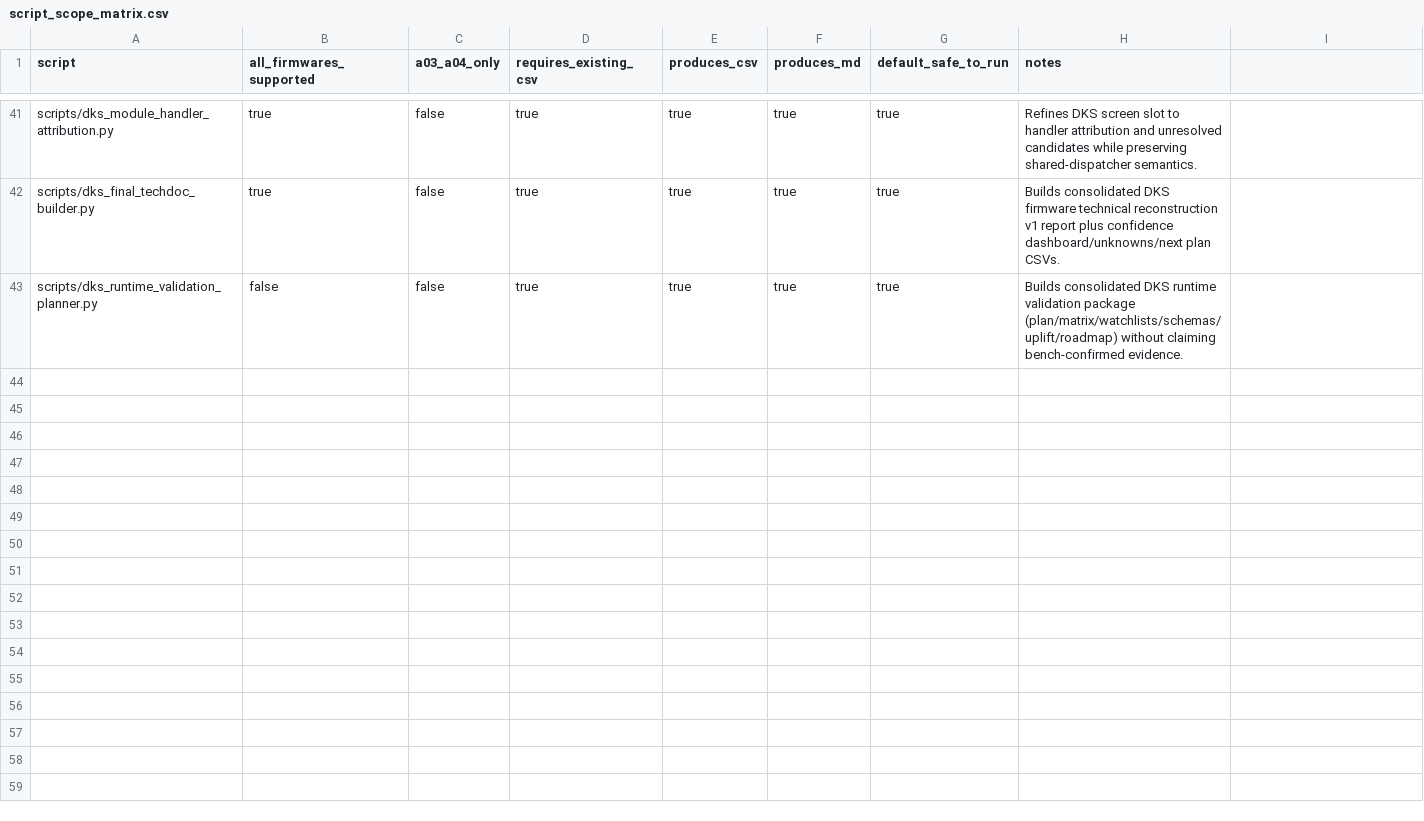
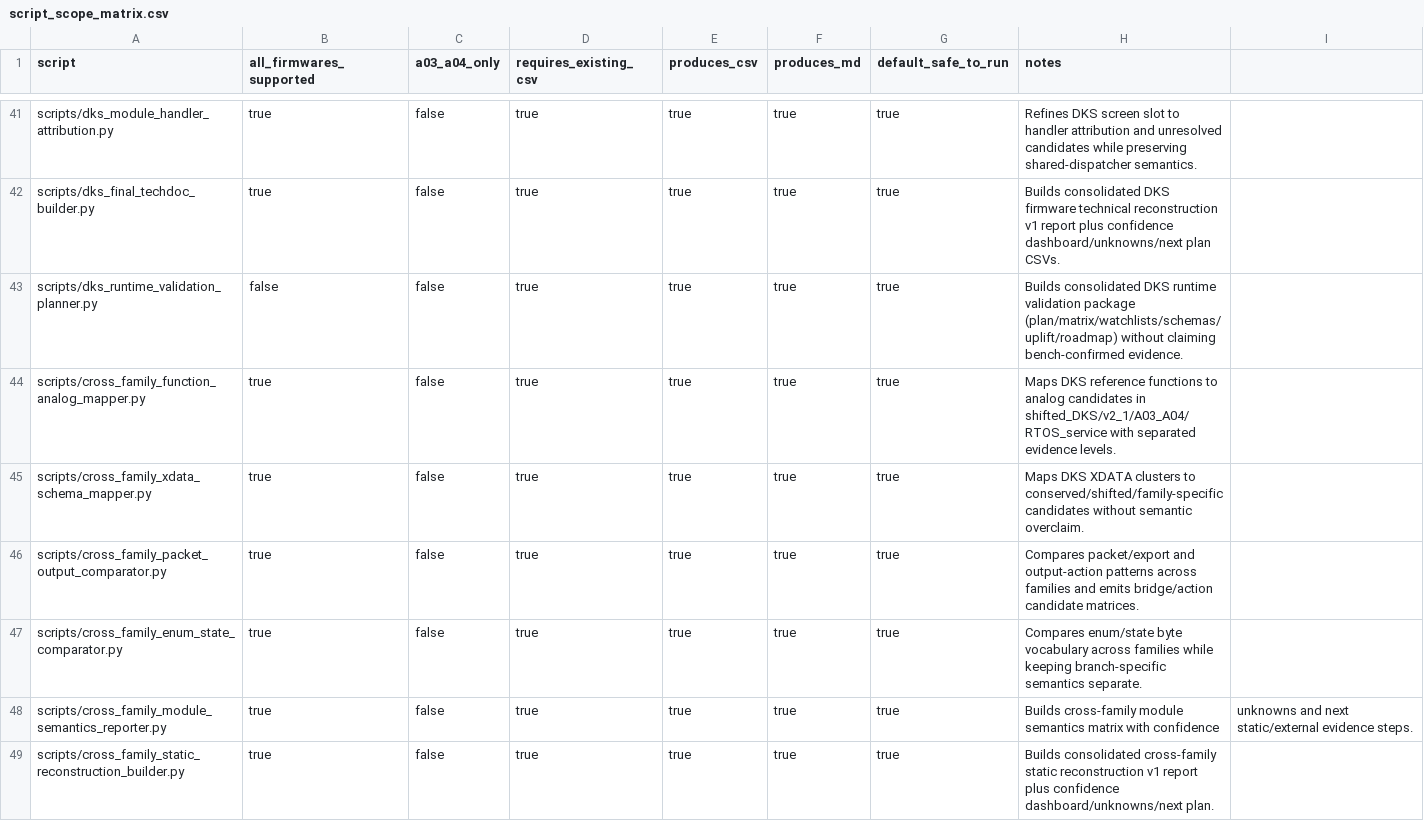
Before and after one commit to lixoisnip/Ppkp, a CSV file: docs/script_scope_matrix.csv, drawn as a sheet; only a part is shown, gaps mark what is left out; the diff names each change by its address in the sheet, - before the commit and + after, or states it on an @@ line.

```diff
--- a/docs/script_scope_matrix.csv
+++ b/docs/script_scope_matrix.csv
+row 44: scripts/cross_family_function_analog_mapper.py | true | false | true | true | true | true | Maps DKS reference functions to analog candidates in shifted_DKS/v2_1/A03_A04/RTOS_service with separated evidence levels.
+row 45: scripts/cross_family_xdata_schema_mapper.py | true | false | true | true | true | true | Maps DKS XDATA clusters to conserved/shifted/family-specific candidates without semantic overclaim.
+row 46: scripts/cross_family_packet_output_comparator.py | true | false | true | true | true | true | Compares packet/export and output-action patterns across families and emits bridge/action candidate matrices.
+row 47: scripts/cross_family_enum_state_comparator.py | true | false | true | true | true | true | Compares enum/state byte vocabulary across families while keeping branch-specific semantics separate.
+row 48: scripts/cross_family_module_semantics_reporter.py | true | false | true | true | true | true | Builds cross-family module semantics matrix with confidence | unknowns and next static/external evidence steps.
+row 49: scripts/cross_family_static_reconstruction_builder.py | true | false | true | true | true | true | Builds consolidated cross-family static reconstruction v1 report plus confidence dashboard/unknowns/next plan.
```
Also changed, not shown: docs/analysis_smoke_test_results.csv, 31 other files.
